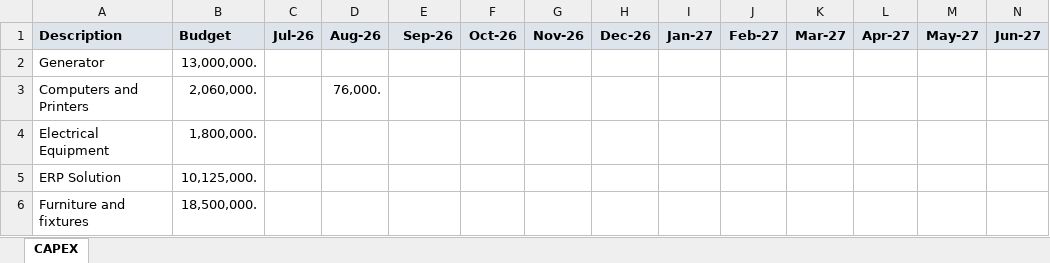
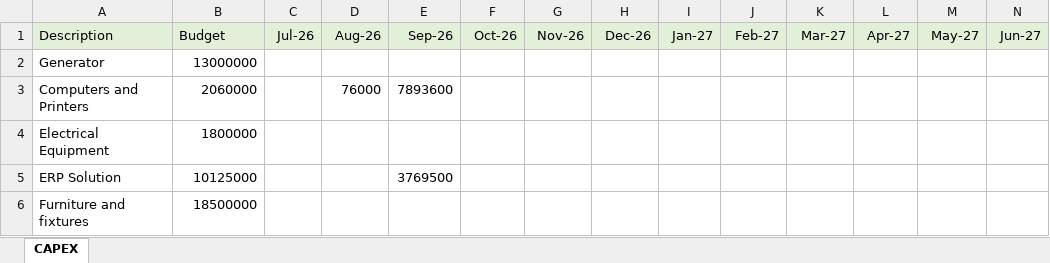
Before and after one commit to KRNPak/MPR, an Excel workbook: Data/FY2027/CAPEX.xlsx, sheet CAPEX, drawn as a sheet; values as stored, in another font and other column widths than the file's, no borders; the diff names each change by its address in the sheet, - before the commit and + after, or states it on an @@ line.

```diff
--- a/Data/FY2027/CAPEX.xlsx (sheet CAPEX)
+++ b/Data/FY2027/CAPEX.xlsx (sheet CAPEX)
-A1:N1 bold: on
+A1:N1 bold: off
-B2 (Budget): 13,000,000.
+B2 (Budget): 13000000
-B3 (Budget): 2,060,000.
+B3 (Budget): 2060000
-D3 (Aug-26): 76,000.
+D3 (Aug-26): 76000
-E3 (Sep-26): (empty)
+E3 (Sep-26): 7893600
-B4 (Budget): 1,800,000.
+B4 (Budget): 1800000
-B5 (Budget): 10,125,000.
+B5 (Budget): 10125000
-E5 (Sep-26): (empty)
+E5 (Sep-26): 3769500
-B6 (Budget): 18,500,000.
+B6 (Budget): 18500000
```
Also changed, not shown: Data/FY2027/ActualDonor.xlsx, Data/FY2027/Budget.xlsx, 3 other files.
